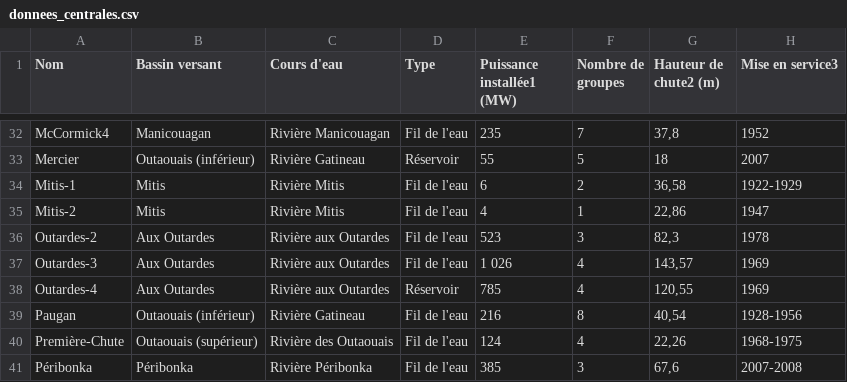
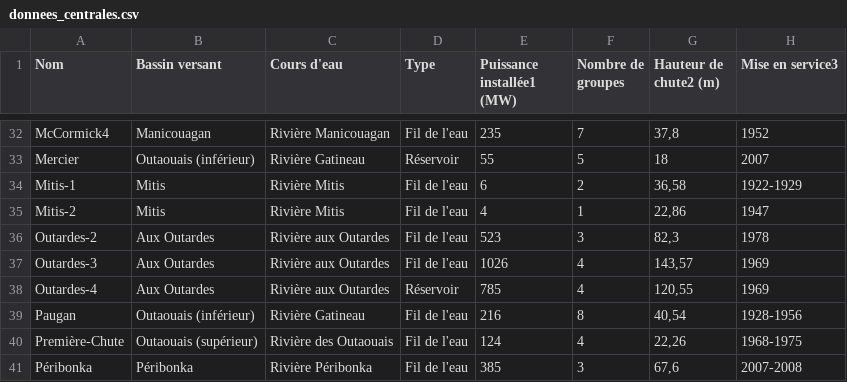
Before and after one commit to Bisqu1/esp_projet_informatique, a CSV file: donnees_centrales.csv, drawn as a sheet; only a part is shown, gaps mark what is left out; the diff covers the shown part only.

Commit message:
il y avait une erreure qui fesait en sorte que la puissance ne s'affichait pas quand elle dépassait 1000 g modifier le fichier csv pour que sa fonctionne

```diff
--- a/donnees_centrales.csv
+++ b/donnees_centrales.csv
@@ -36,3 +36,3 @@ Mitis-2;Mitis;Rivière Mitis;Fil de l'eau;4;1;22,86;1947
 Outardes-2;Aux Outardes;Rivière aux Outardes;Fil de l'eau;523;3;82,3;1978
-Outardes-3;Aux Outardes;Rivière aux Outardes;Fil de l'eau;1 026;4;143,57;1969
+Outardes-3;Aux Outardes;Rivière aux Outardes;Fil de l'eau;1026;4;143,57;1969
 Outardes-4;Aux Outardes;Rivière aux Outardes;Réservoir;785;4;120,55;1969
```
Also changed, not shown: 11 edited cells elsewhere in this file.
